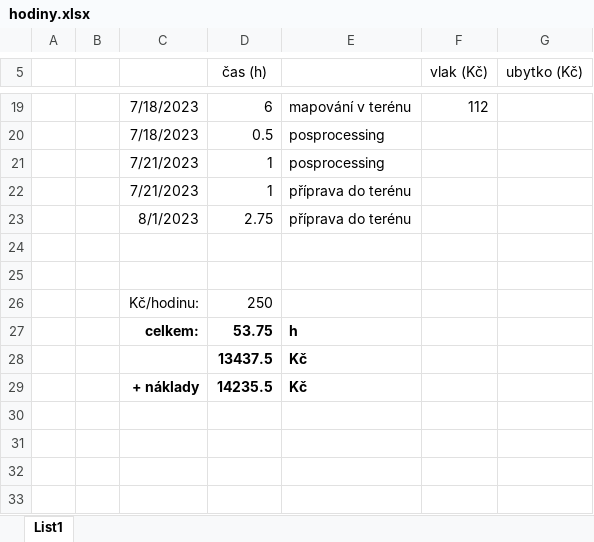
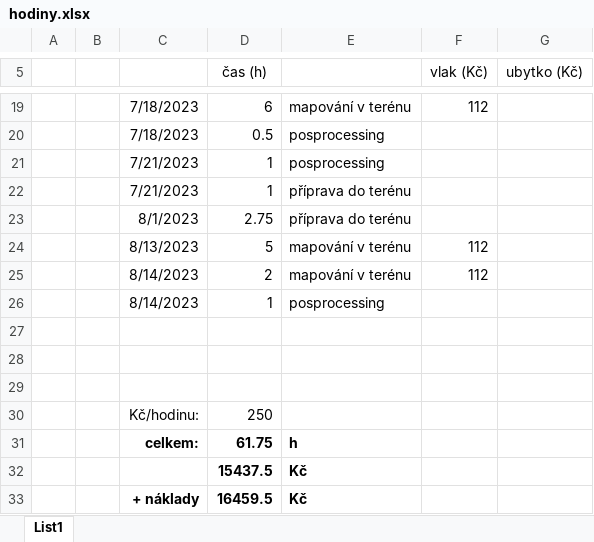
Before and after one commit to saboljos/Bechyne_1-4000, an Excel workbook: hodiny.xlsx, sheet List1, drawn as a sheet; only a part is shown, gaps mark what is left out; values as stored, in another font and other column widths than the file's, no borders; addresses are those after the commit; the diff names each change by its address in the sheet, - before the commit and + after, or states it on an @@ line.

Commit message:
záloha 14.8.2023 - poslední návštěva terénu

```diff
--- a/hodiny.xlsx (sheet List1)
+++ b/hodiny.xlsx (sheet List1)
+row 24:  |  | 8/13/2023 | 5 | mapování v terénu | 112
+row 25:  |  | 8/14/2023 | 2 | mapování v terénu | 112
+row 26:  |  | 8/14/2023 | 1 | posprocessing
+row 27: (empty)
-D31 (čas (h)): 53.75
+D31 (čas (h)): 61.75
-D32 (čas (h)): 13437.5
+D32 (čas (h)): 15437.5
-D33 (čas (h)): 14235.5
+D33 (čas (h)): 16459.5
```
Also changed, not shown: 3 other files.
